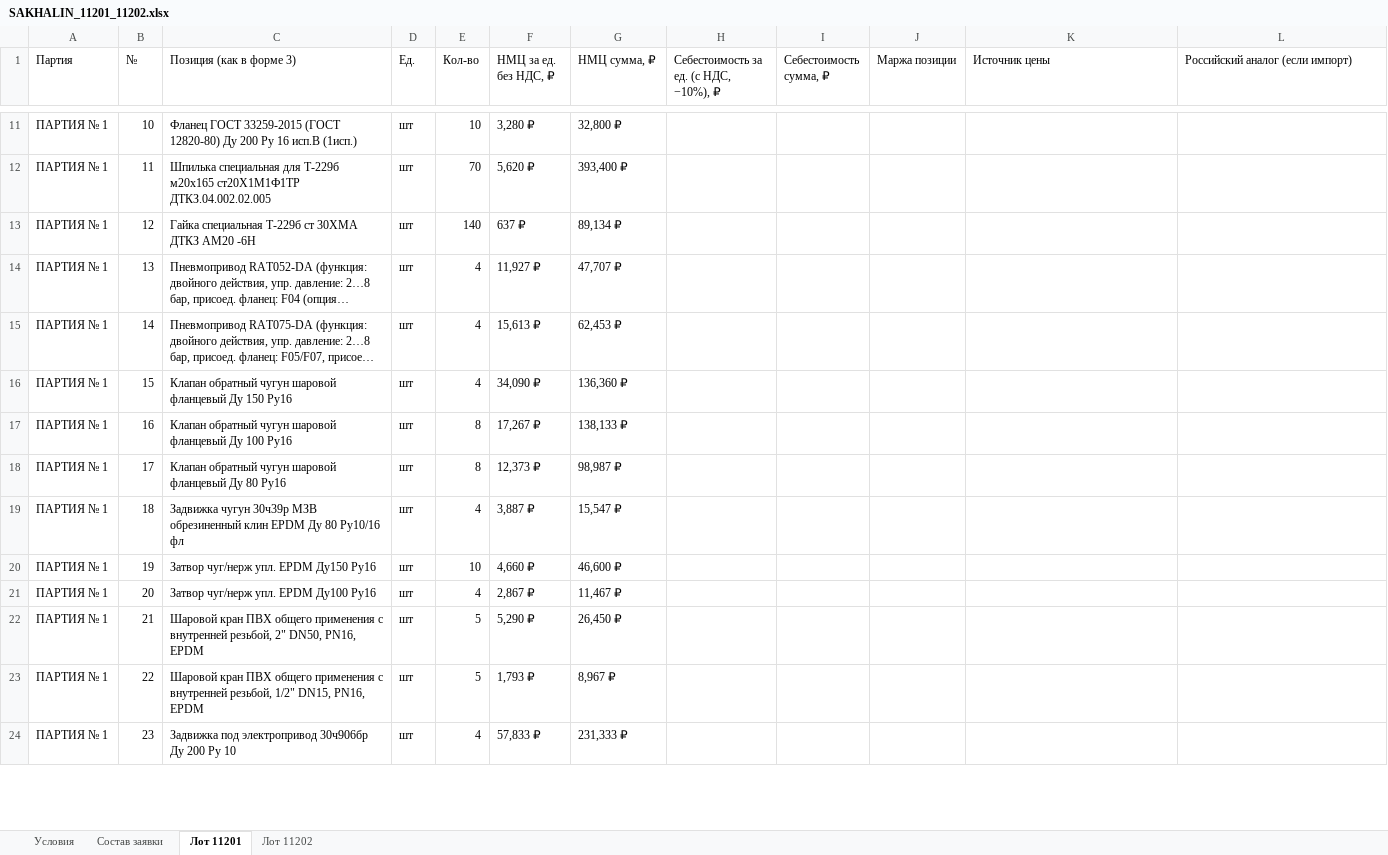
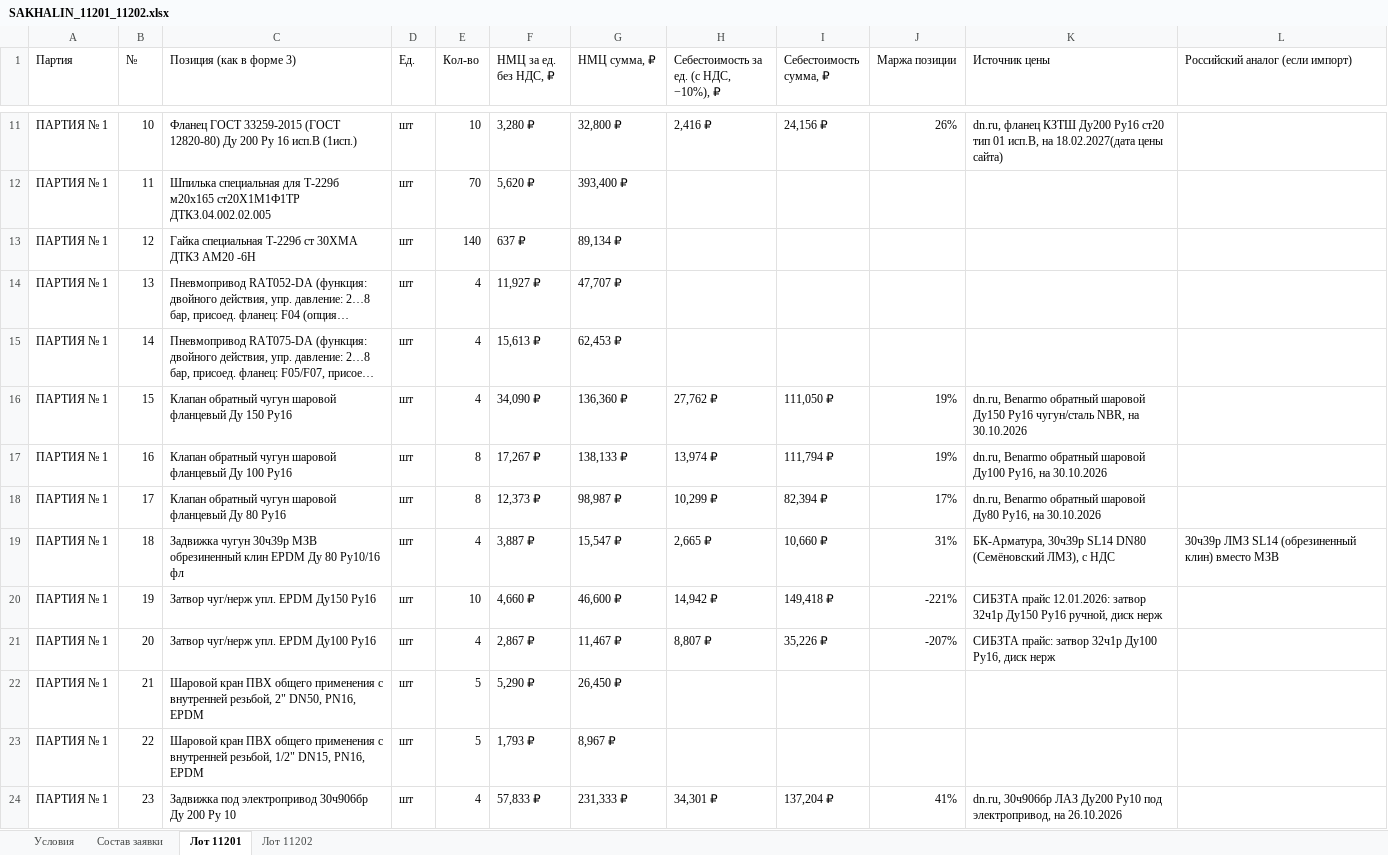
Before and after one commit to arorlov93/Tender-RUS-, an Excel workbook: SAKHALIN_11201_11202.xlsx, sheet Лот 11201, drawn as a sheet; only a part is shown, gaps mark what is left out; long unchanged cells end in …; values as stored, in another font and other column widths than the file's, no cell formats; the diff covers the shown part only; the diff names each change by its address in the sheet, - before the commit and + after, or states it on an @@ line.

```diff
--- a/SAKHALIN_11201_11202.xlsx (sheet Лот 11201)
+++ b/SAKHALIN_11201_11202.xlsx (sheet Лот 11201)
-H11: (empty)
+H11: 2,416 ₽
-I11 (Себестоимость сумма, ₽): (empty)
+I11 (Себестоимость сумма, ₽): 24,156 ₽
-J11 (Маржа позиции): (empty)
+J11 (Маржа позиции): 26%
-K11 (Источник цены): (empty)
+K11 (Источник цены): dn.ru, фланец КЗТШ Ду200 Ру16 ст20 тип 01 исп.B, на 18.02.2027(дата цены сайта)
-H16: (empty)
+H16: 27,762 ₽
-I16 (Себестоимость сумма, ₽): (empty)
+I16 (Себестоимость сумма, ₽): 111,050 ₽
-J16:J17 (Маржа позиции): (empty)
+J16:J17 (Маржа позиции): 19%
-K16 (Источник цены): (empty)
+K16 (Источник цены): dn.ru, Benarmo обратный шаровой Ду150 Ру16 чугун/сталь NBR, на 30.10.2026
-H17: (empty)
+H17: 13,974 ₽
-I17 (Себестоимость сумма, ₽): (empty)
+I17 (Себестоимость сумма, ₽): 111,794 ₽
-K17 (Источник цены): (empty)
+K17 (Источник цены): dn.ru, Benarmo обратный шаровой Ду100 Ру16, на 30.10.2026
-H18: (empty)
+H18: 10,299 ₽
-I18 (Себестоимость сумма, ₽): (empty)
+I18 (Себестоимость сумма, ₽): 82,394 ₽
-J18 (Маржа позиции): (empty)
+J18 (Маржа позиции): 17%
-K18 (Источник цены): (empty)
+K18 (Источник цены): dn.ru, Benarmo обратный шаровой Ду80 Ру16, на 30.10.2026
-H19: (empty)
+H19: 2,665 ₽
-I19 (Себестоимость сумма, ₽): (empty)
+I19 (Себестоимость сумма, ₽): 10,660 ₽
-J19 (Маржа позиции): (empty)
+J19 (Маржа позиции): 31%
-K19 (Источник цены): (empty)
+K19 (Источник цены): БК-Арматура, 30ч39р SL14 DN80 (Семёновский ЛМЗ), с НДС
-L19 (Российский аналог (если импорт)): (empty)
+L19 (Российский аналог (если импорт)): 30ч39р ЛМЗ SL14 (обрезиненный клин) вместо МЗВ
-H20: (empty)
+H20: 14,942 ₽
-I20 (Себестоимость сумма, ₽): (empty)
+I20 (Себестоимость сумма, ₽): 149,418 ₽
-J20 (Маржа позиции): (empty)
+J20 (Маржа позиции): -221%
-K20 (Источник цены): (empty)
+K20 (Источник цены): СИБЗТА прайс 12.01.2026: затвор 32ч1р Ду150 Ру16 ручной, диск нерж
-H21: (empty)
+H21: 8,807 ₽
-I21 (Себестоимость сумма, ₽): (empty)
+I21 (Себестоимость сумма, ₽): 35,226 ₽
-J21 (Маржа позиции): (empty)
+J21 (Маржа позиции): -207%
-K21 (Источник цены): (empty)
+K21 (Источник цены): СИБЗТА прайс: затвор 32ч1р Ду100 Ру16, диск нерж
-H24: (empty)
+H24: 34,301 ₽
-I24 (Себестоимость сумма, ₽): (empty)
+I24 (Себестоимость сумма, ₽): 137,204 ₽
-J24 (Маржа позиции): (empty)
+J24 (Маржа позиции): 41%
-K24 (Источник цены): (empty)
+K24 (Источник цены): dn.ru, 30ч906бр ЛАЗ Ду200 Ру10 под электропривод, на 26.10.2026
```
Also changed, not shown: 190 edited cells elsewhere in this sheet, sheet Лот 11202, cell formats, 1 other file.
